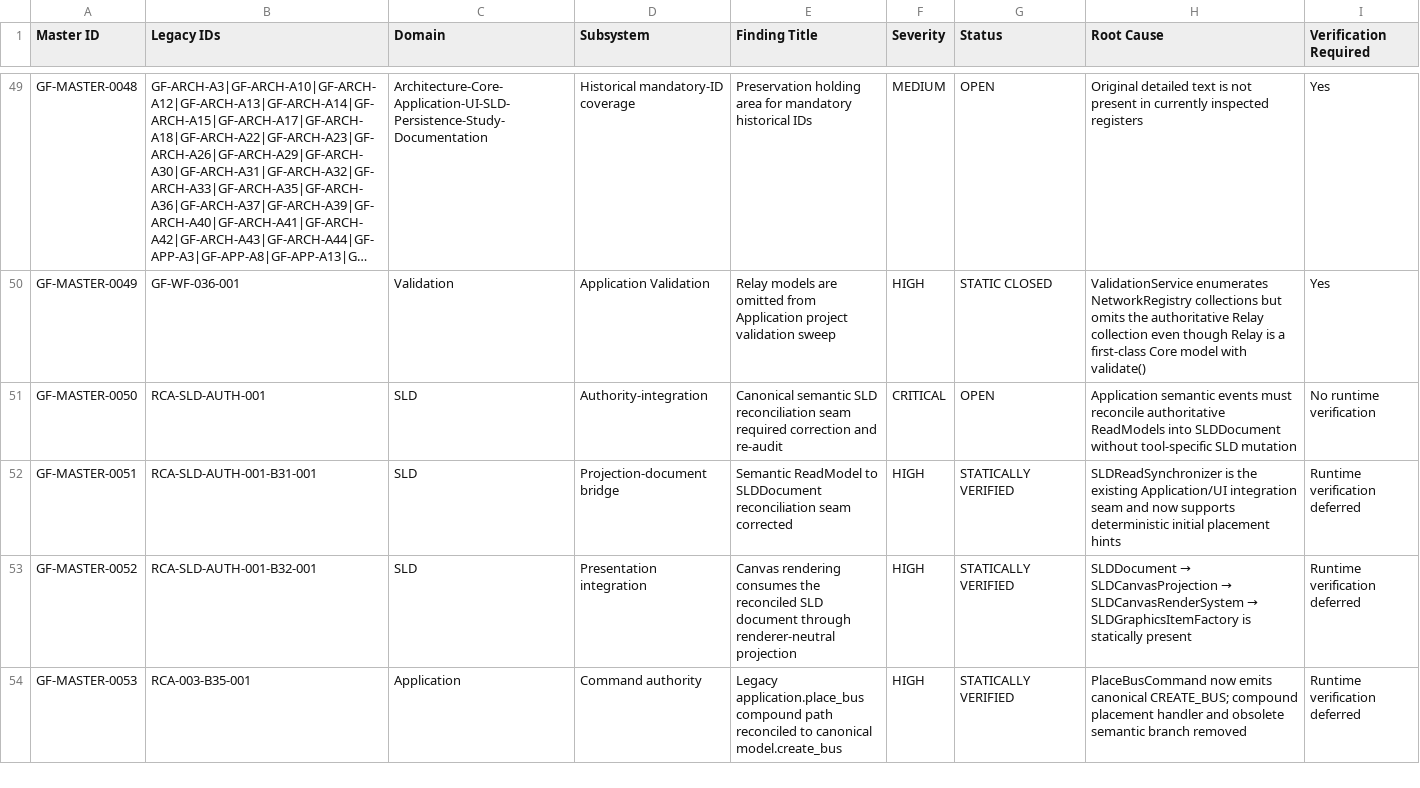
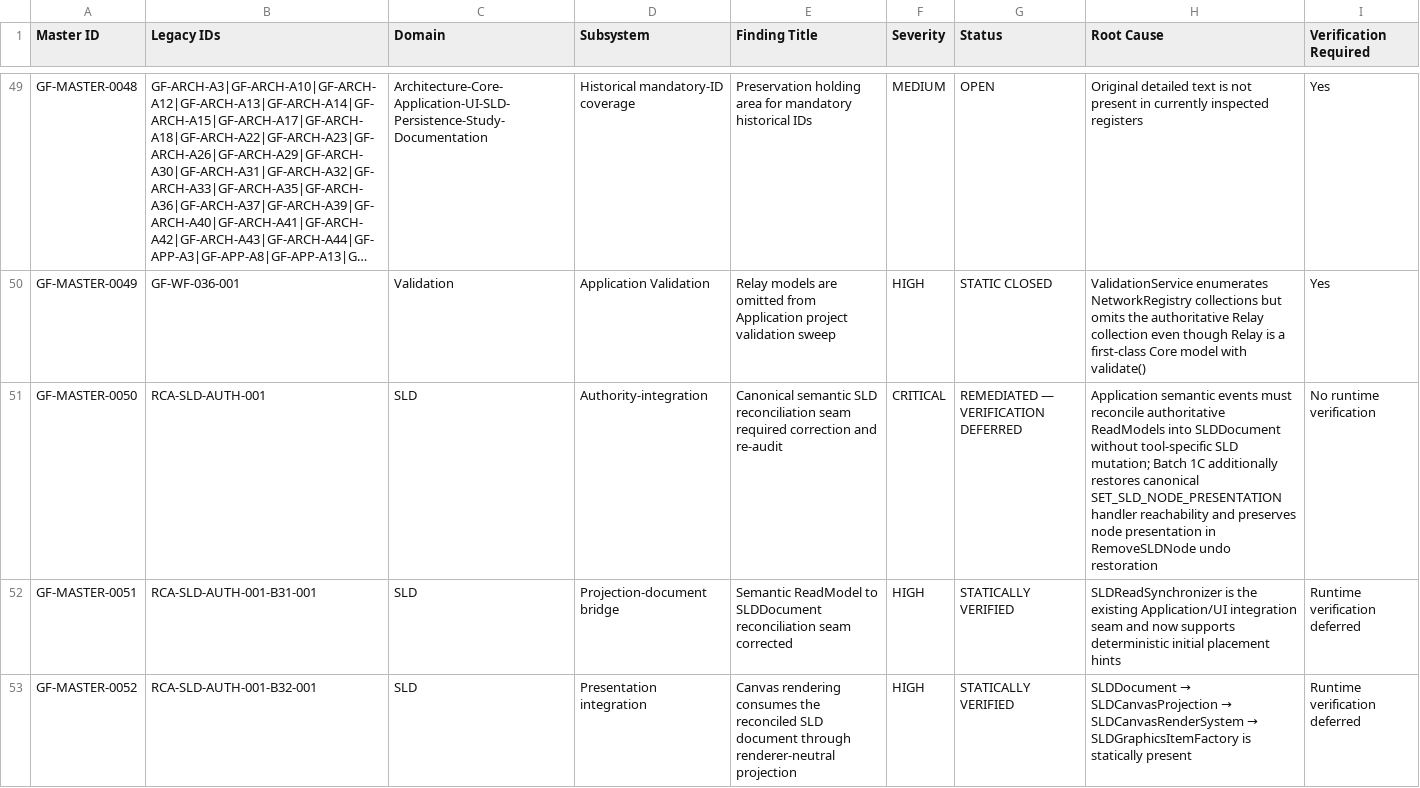
Before and after one commit to SubhenduMishra29/GridForge, a CSV file: audit/MASTER_AUDIT_REGISTER.csv, drawn as a sheet; only a part is shown, gaps mark what is left out; the shorter side is filled out with more unchanged rows; long unchanged cells end in …; the diff names each change by its address in the sheet, - before the commit and + after, or states it on an @@ line.

Commit message:
audit: reconcile Batch 1C SLD remediation status

```diff
--- a/audit/MASTER_AUDIT_REGISTER.csv
+++ b/audit/MASTER_AUDIT_REGISTER.csv
-G51 (Status): OPEN
+G51 (Status): REMEDIATED — VERIFICATION DEFERRED
-H51 (Root Cause): …tool-specific SLD mutation
+H51 (Root Cause): …tool-specific SLD mutation; Batch 1C additionally restores canonical SET_SLD_NODE_PRESENTATION handler reachability and preserves node presentation in RemoveSLDNode undo restoration
```
